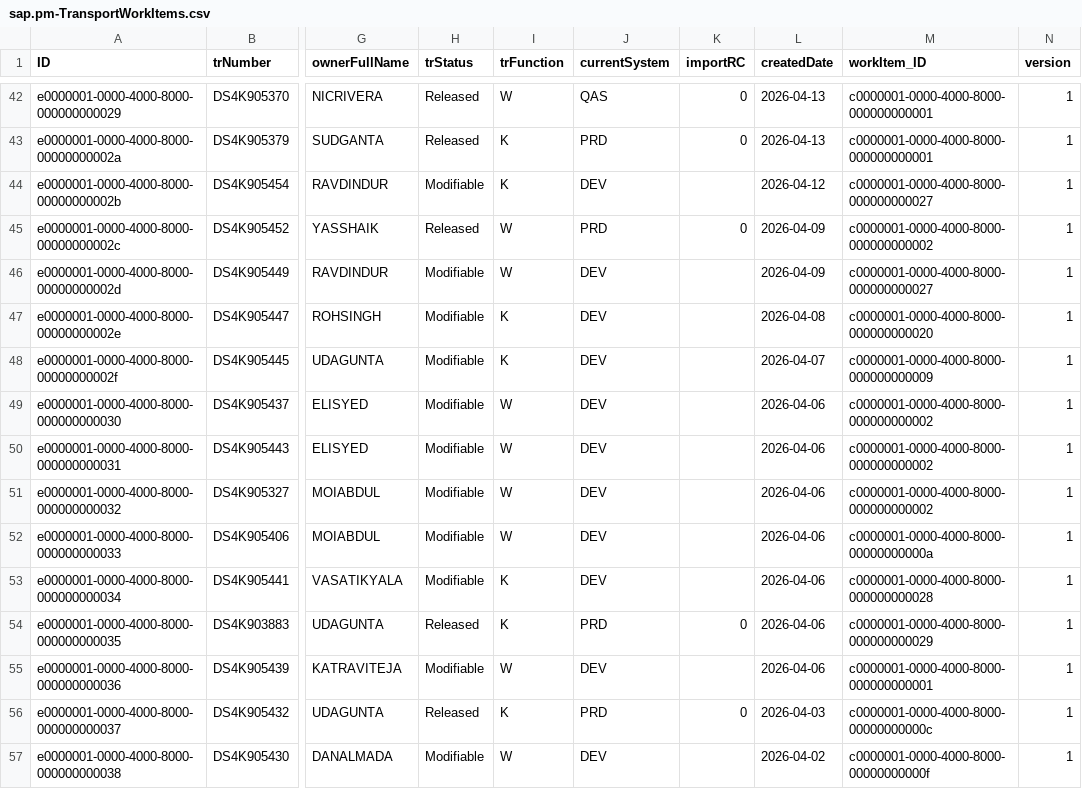
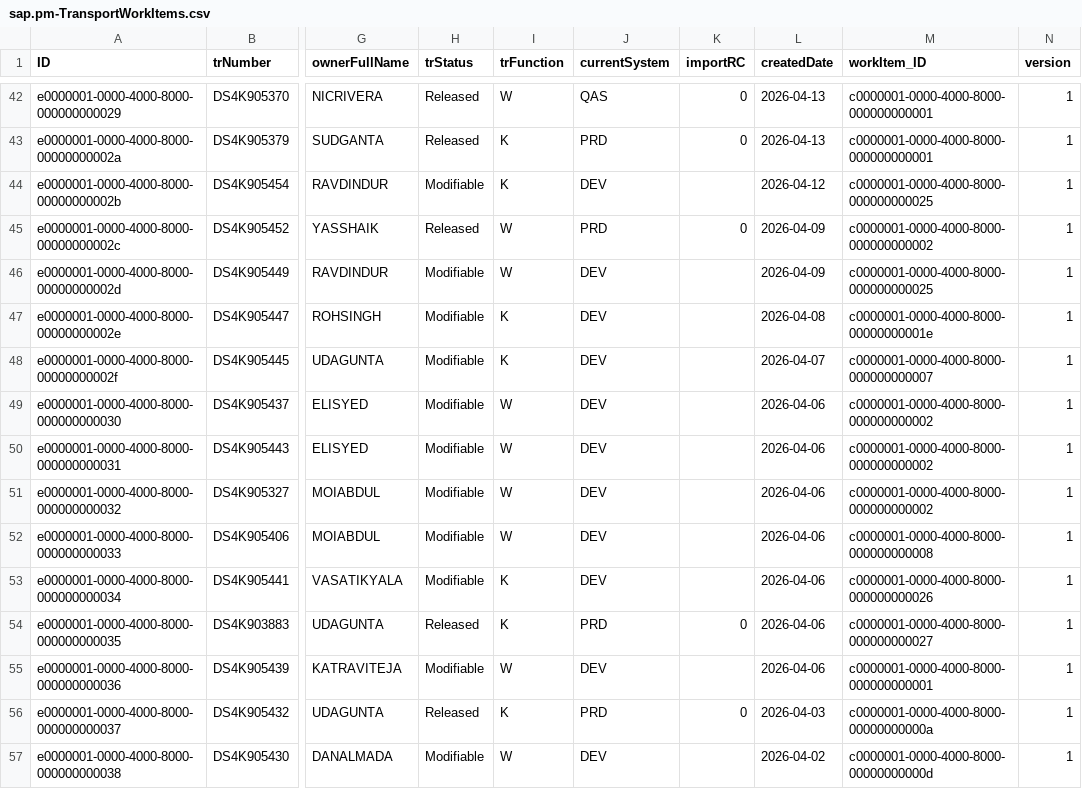
Before and after one commit to Nikhil28281998/sap_projectmanagment, a CSV file: db/data/sap.pm-TransportWorkItems.csv, drawn as a sheet; only a part is shown, gaps mark what is left out; the diff covers the shown part only; the diff names each change by its address in the sheet, - before the commit and + after, or states it on an @@ line.

```diff
--- a/db/data/sap.pm-TransportWorkItems.csv
+++ b/db/data/sap.pm-TransportWorkItems.csv
-M44 (workItem_ID): c0000001-0000-4000-8000-000000000027
+M44 (workItem_ID): c0000001-0000-4000-8000-000000000025
-M46 (workItem_ID): c0000001-0000-4000-8000-000000000027
+M46 (workItem_ID): c0000001-0000-4000-8000-000000000025
-M47 (workItem_ID): c0000001-0000-4000-8000-000000000020
+M47 (workItem_ID): c0000001-0000-4000-8000-00000000001e
-M48 (workItem_ID): c0000001-0000-4000-8000-000000000009
+M48 (workItem_ID): c0000001-0000-4000-8000-000000000007
-M52 (workItem_ID): c0000001-0000-4000-8000-00000000000a
+M52 (workItem_ID): c0000001-0000-4000-8000-000000000008
-M53 (workItem_ID): c0000001-0000-4000-8000-000000000028
+M53 (workItem_ID): c0000001-0000-4000-8000-000000000026
-M54 (workItem_ID): c0000001-0000-4000-8000-000000000029
+M54 (workItem_ID): c0000001-0000-4000-8000-000000000027
-M56 (workItem_ID): c0000001-0000-4000-8000-00000000000c
+M56 (workItem_ID): c0000001-0000-4000-8000-00000000000a
-M57 (workItem_ID): c0000001-0000-4000-8000-00000000000f
+M57 (workItem_ID): c0000001-0000-4000-8000-00000000000d
```
Also changed, not shown: 93 edited cells elsewhere in this file, db/data/sap.pm-WorkItems.csv, 1 other file.
